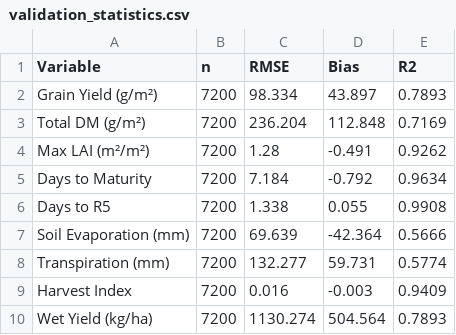
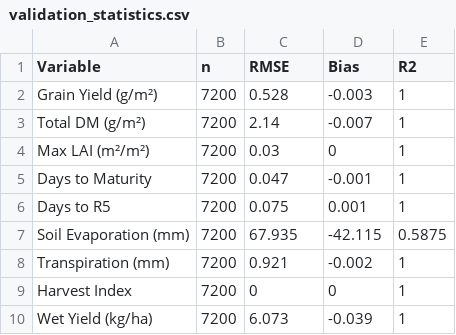
Before and after one commit to ElvisElli/SSM-model, a CSV file: r-model/outputs/plots/validation_statistics.csv, drawn as a sheet.

```diff
--- a/r-model/outputs/plots/validation_statistics.csv
+++ b/r-model/outputs/plots/validation_statistics.csv
@@ -1,10 +1,10 @@
 "Variable","n","RMSE","Bias","R2"
-"Grain Yield (g/m²)",7200,98.334,43.897,0.7893
-"Total DM (g/m²)",7200,236.204,112.848,0.7169
-"Max LAI (m²/m²)",7200,1.28,-0.491,0.9262
-"Days to Maturity",7200,7.184,-0.792,0.9634
-"Days to R5",7200,1.338,0.055,0.9908
-"Soil Evaporation (mm)",7200,69.639,-42.364,0.5666
-"Transpiration (mm)",7200,132.277,59.731,0.5774
-"Harvest Index",7200,0.016,-0.003,0.9409
-"Wet Yield (kg/ha)",7200,1130.274,504.564,0.7893
+"Grain Yield (g/m²)",7200,0.528,-0.003,1
+"Total DM (g/m²)",7200,2.14,-0.007,1
+"Max LAI (m²/m²)",7200,0.03,0,1
+"Days to Maturity",7200,0.047,-0.001,1
+"Days to R5",7200,0.075,0.001,1
+"Soil Evaporation (mm)",7200,67.935,-42.115,0.5875
+"Transpiration (mm)",7200,0.921,-0.002,1
+"Harvest Index",7200,0,0,1
+"Wet Yield (kg/ha)",7200,6.073,-0.039,1
```
Also changed, not shown: 13 other files.
